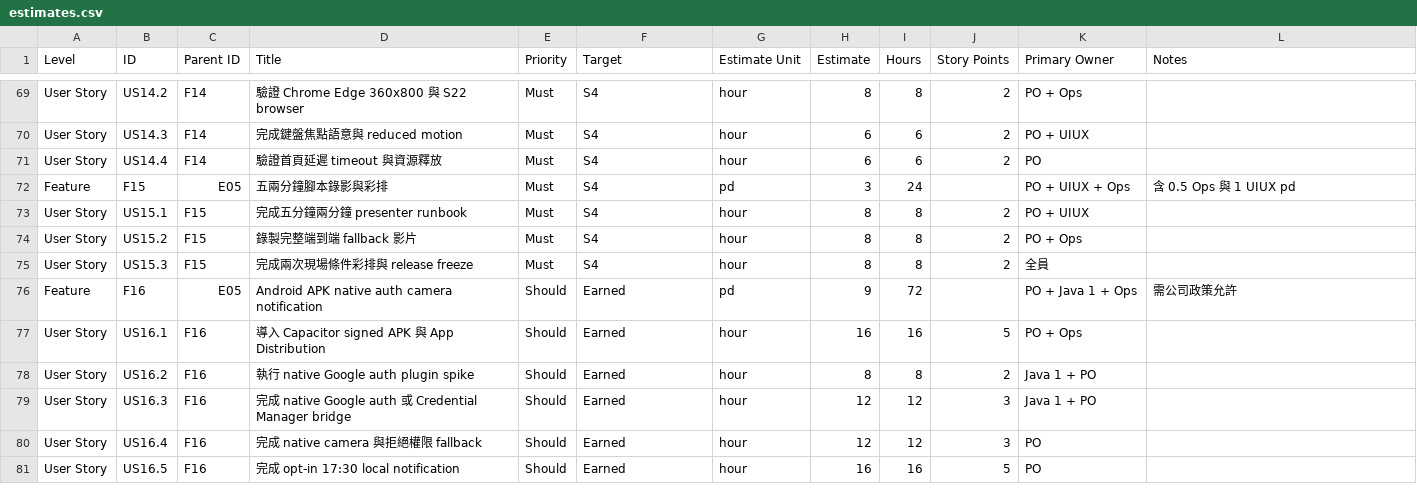
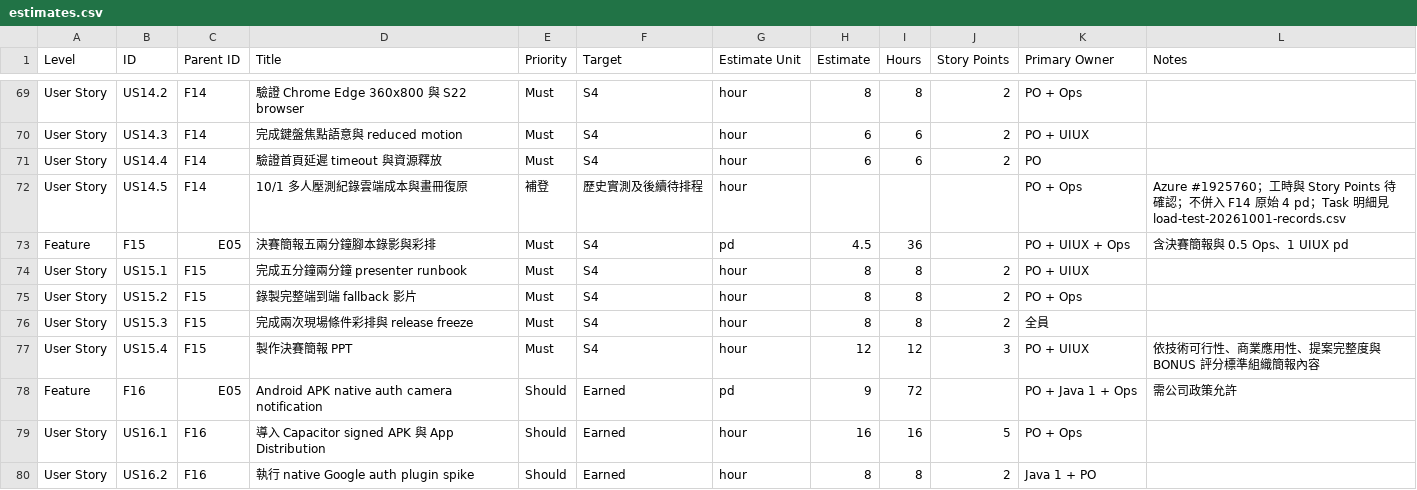
Before and after one commit to NekoNyacer/gcp-sprint3.5, a CSV file: docs/azure-boards/estimates.csv, drawn as a sheet; only a part is shown, gaps mark what is left out; the shorter side is filled out with more unchanged rows.

```diff
--- a/docs/azure-boards/estimates.csv
+++ b/docs/azure-boards/estimates.csv
@@ -71,3 +71,4 @@ User Story,US14.3,F14,完成鍵盤焦點語意與 reduced motion,Must,S4,hour,6,
 User Story,US14.4,F14,驗證首頁延遲 timeout 與資源釋放,Must,S4,hour,6,6,2,PO,
-Feature,F15,E05,五兩分鐘腳本錄影與彩排,Must,S4,pd,3,24,,PO + UIUX + Ops,含 0.5 Ops 與 1 UIUX pd
+User Story,US14.5,F14,10/1 多人壓測紀錄雲端成本與畫冊復原,補登,歷史實測及後續待排程,hour,,,,PO + Ops,Azure #1925760；工時與 Story Points 待確認；不併入 F14 原始 4 pd；Task 明細見 load-test-20261001-records.csv
+Feature,F15,E05,決賽簡報五兩分鐘腳本錄影與彩排,Must,S4,pd,4.5,36,,PO + UIUX + Ops,含決賽簡報與 0.5 Ops、1 UIUX pd
 User Story,US15.1,F15,完成五分鐘兩分鐘 presenter runbook,Must,S4,hour,8,8,2,PO + UIUX,
@@ -75,2 +76,3 @@ User Story,US15.2,F15,錄製完整端到端 fallback 影片,Must,S4,hour,8,8,2,P
 User Story,US15.3,F15,完成兩次現場條件彩排與 release freeze,Must,S4,hour,8,8,2,全員,
+User Story,US15.4,F15,製作決賽簡報 PPT,Must,S4,hour,12,12,3,PO + UIUX,依技術可行性、商業應用性、提案完整度與 BONUS 評分標準組織簡報內容
 Feature,F16,E05,Android APK native auth camera notification,Should,Earned,pd,9,72,,PO + Java 1 + Ops,需公司政策允許
```
Also changed, not shown: docs/azure-boards/import-work-items-minimal.csv, docs/azure-boards/import-work-items.csv, 7 other files.
